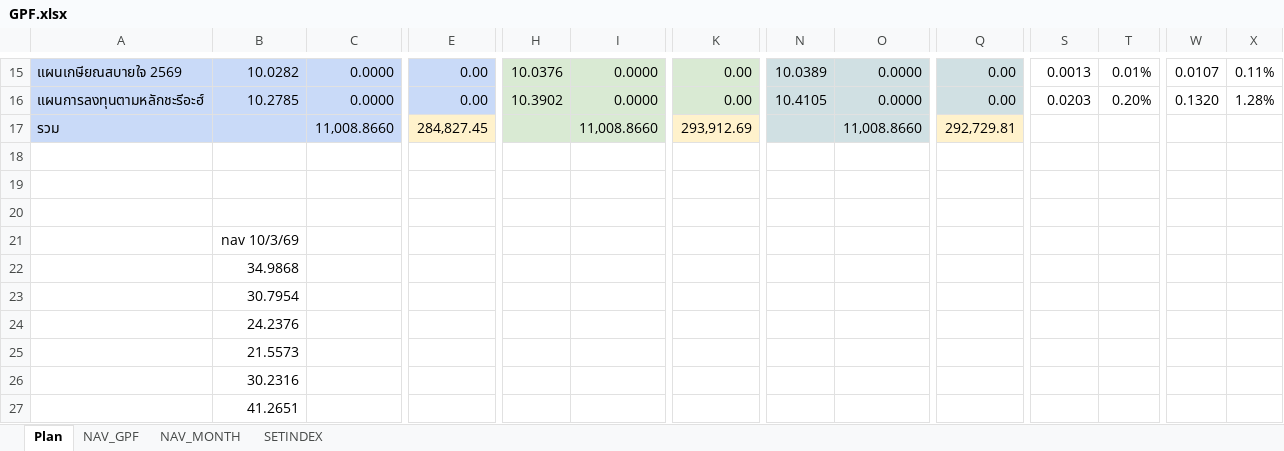
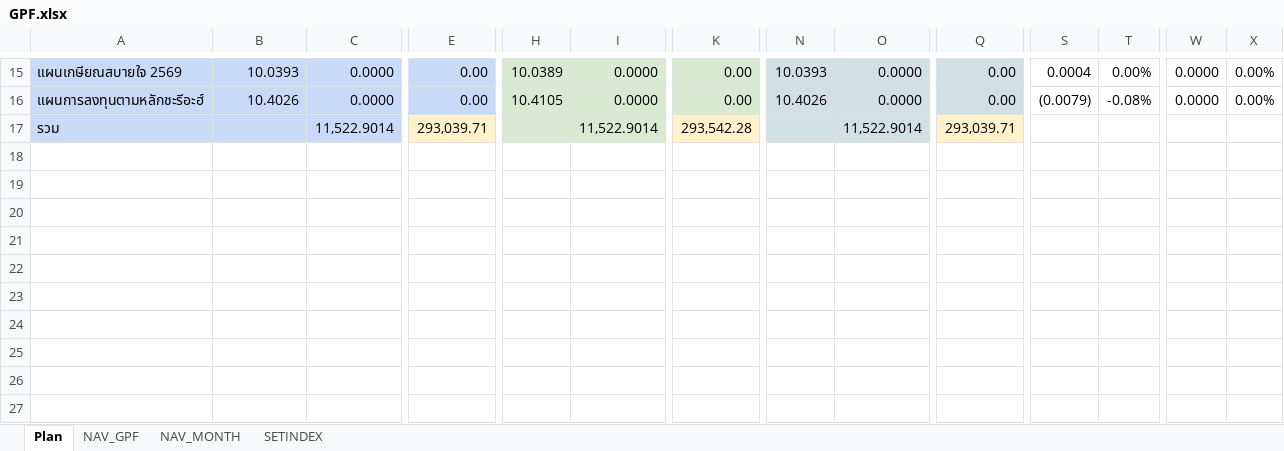
Before and after one commit to doodoojung/gpf-simulator, an Excel workbook: GPF.xlsx, sheet Plan, drawn as a sheet; only a part is shown, gaps mark what is left out; values as stored, in another font and other column widths than the file's, no borders; charts and pictures and conditional formats not drawn; removed rows and columns are numbered as before the commit, all else as after; rows hold the shown columns only; the diff covers the shown part only; the diff names each change by its address in the sheet, - before the commit and + after, or states it on an @@ line.

Commit message:
Add files via upload

```diff
--- a/GPF.xlsx (sheet Plan)
+++ b/GPF.xlsx (sheet Plan)
-B15: 10.0282
+B15: 10.0393
-H15: 10.0376
+H15: 10.0389
-N15: 10.0389
+N15: 10.0393
-S15: 0.0013
+S15: 0.0004
-T15: 0.01%
+T15: 0.00%
-W15: 0.0107
+W15: 0.0000
-X15: 0.11%
+X15: 0.00%
-B16: 10.2785
+B16: 10.4026
-H16: 10.3902
+H16: 10.4105
-N16: 10.4105
+N16: 10.4026
-S16: 0.0203
+S16: (0.0079)
-T16: 0.20%
+T16: -0.08%
-W16: 0.1320
+W16: 0.0000
-X16: 1.28%
+X16: 0.00%
-C17: 11,008.8660
+C17: 11,522.9014
-E17: 284,827.45
+E17: 293,039.71
-I17: 11,008.8660
+I17: 11,522.9014
-K17: 293,912.69
+K17: 293,542.28
-O17: 11,008.8660
+O17: 11,522.9014
-Q17: 292,729.81
+Q17: 293,039.71
-row 18: (empty)
-row 19: (empty)
-row 20: (empty)
-row 21:  | nav 10/3/69
-row 22:  | 34.9868
-row 23:  | 30.7954
-row 24:  | 24.2376
-row 25:  | 21.5573
-row 26:  | 30.2316
-row 27:  | 41.2651
```
Also changed, not shown: 7 added rows, 16 removed rows and 47 edited cells elsewhere in this sheet, sheet NAV_GPF, formulas that keep their value, charts or pictures.
